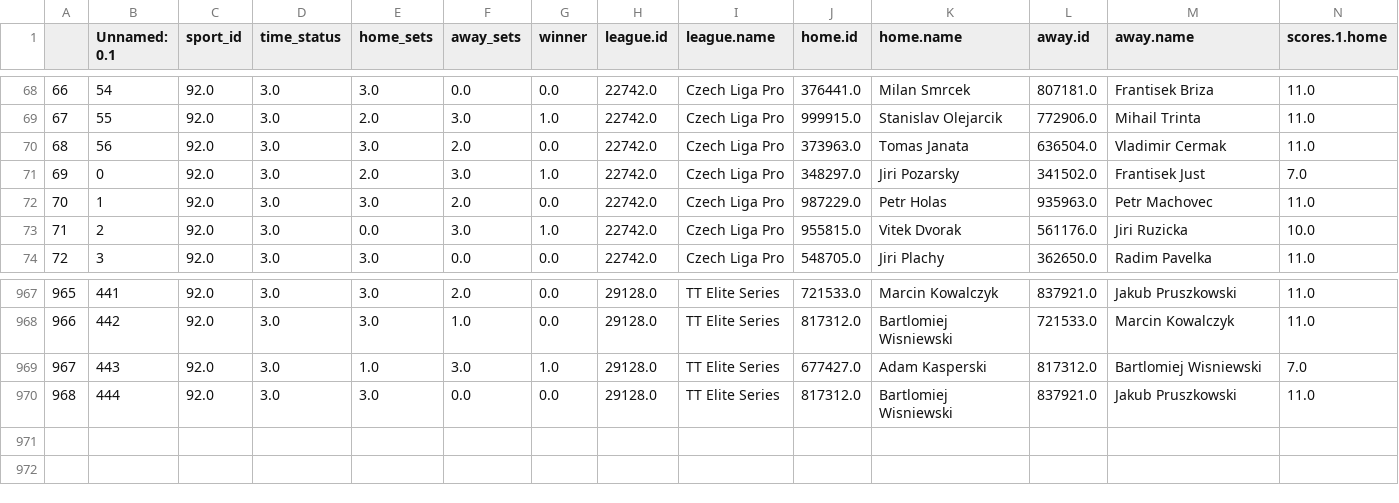
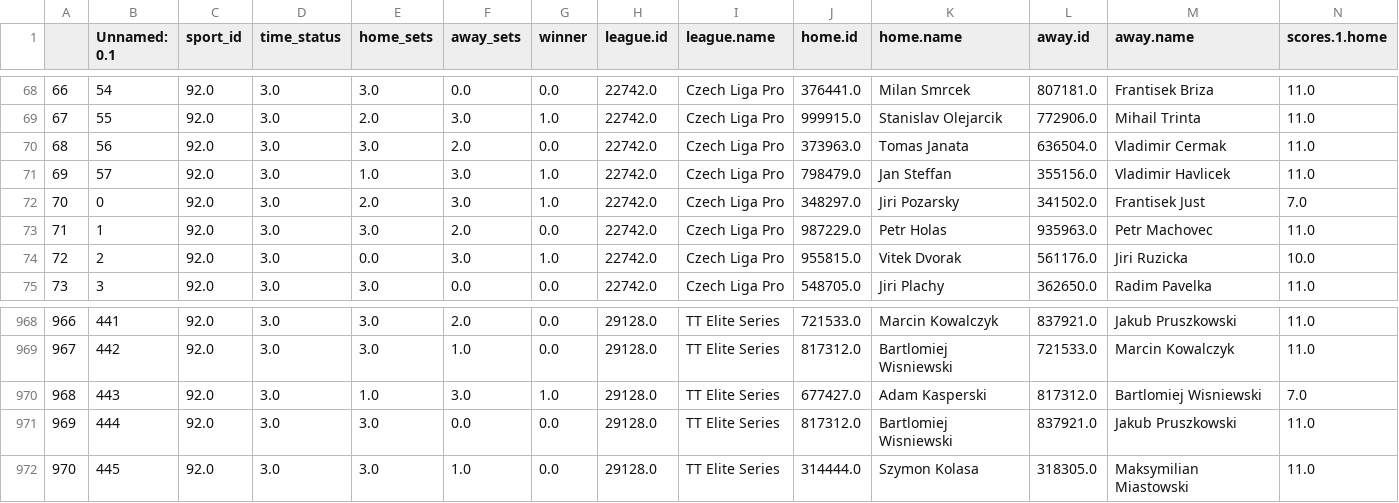
Before and after one commit to abelarregui/faustostats, a CSV file: faustostats/data/db/table_tennis_stats.csv, drawn as a sheet; only a part is shown, gaps mark what is left out; addresses are those after the commit; rows hold the shown columns only; the diff names each change by its address in the sheet, - before the commit and + after, or states it on an @@ line.

Commit message:
Add new stats

```diff
--- a/faustostats/data/db/table_tennis_stats.csv
+++ b/faustostats/data/db/table_tennis_stats.csv
+row 71: 69 | 57 | 92.0 | 3.0 | 1.0 | 3.0 | 1.0 | 22742.0 | Czech Liga Pro | 798479.0 | Jan Steffan | 355156.0 | Vladimir Havlicek | 11.0
@@ column A renumbered between rows 72 and 971 @@
+row 972: 970 | 445 | 92.0 | 3.0 | 3.0 | 1.0 | 0.0 | 29128.0 | TT Elite Series | 314444.0 | Szymon Kolasa | 318305.0 | Maksymilian Miastowski | 11.0
```
